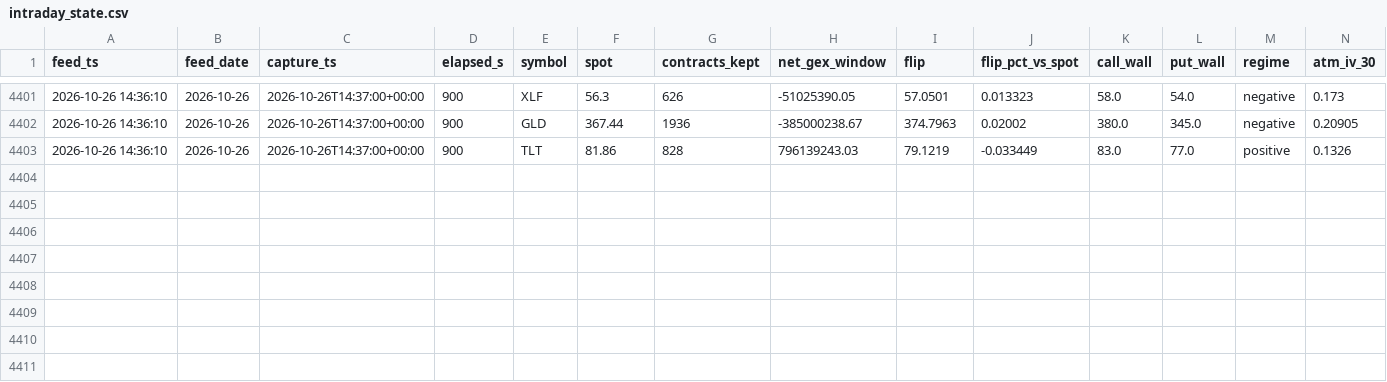
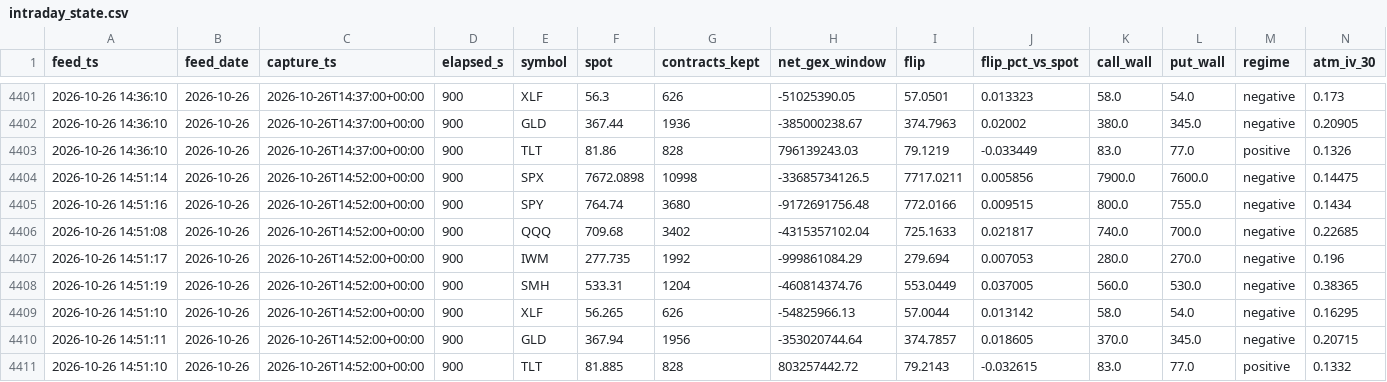
Before and after one commit to Emf2912147/GEX, a CSV file: history/intraday_state.csv, drawn as a sheet; only a part is shown, gaps mark what is left out; rows hold the shown columns only; the diff names each change by its address in the sheet, - before the commit and + after, or states it on an @@ line.

```diff
--- a/history/intraday_state.csv
+++ b/history/intraday_state.csv
+row 4404: 2026-10-26 14:51:14 | 2026-10-26 | 2026-10-26T14:52:00+00:00 | 900 | SPX | 7672.0898 | 10998 | -33685734126.5 | 7717.0211 | 0.005856 | 7900.0 | 7600.0 | negative | 0.14475
+row 4405: 2026-10-26 14:51:16 | 2026-10-26 | 2026-10-26T14:52:00+00:00 | 900 | SPY | 764.74 | 3680 | -9172691756.48 | 772.0166 | 0.009515 | 800.0 | 755.0 | negative | 0.1434
+row 4406: 2026-10-26 14:51:08 | 2026-10-26 | 2026-10-26T14:52:00+00:00 | 900 | QQQ | 709.68 | 3402 | -4315357102.04 | 725.1633 | 0.021817 | 740.0 | 700.0 | negative | 0.22685
+row 4407: 2026-10-26 14:51:17 | 2026-10-26 | 2026-10-26T14:52:00+00:00 | 900 | IWM | 277.735 | 1992 | -999861084.29 | 279.694 | 0.007053 | 280.0 | 270.0 | negative | 0.196
+row 4408: 2026-10-26 14:51:19 | 2026-10-26 | 2026-10-26T14:52:00+00:00 | 900 | SMH | 533.31 | 1204 | -460814374.76 | 553.0449 | 0.037005 | 560.0 | 530.0 | negative | 0.38365
+row 4409: 2026-10-26 14:51:10 | 2026-10-26 | 2026-10-26T14:52:00+00:00 | 900 | XLF | 56.265 | 626 | -54825966.13 | 57.0044 | 0.013142 | 58.0 | 54.0 | negative | 0.16295
+row 4410: 2026-10-26 14:51:11 | 2026-10-26 | 2026-10-26T14:52:00+00:00 | 900 | GLD | 367.94 | 1956 | -353020744.64 | 374.7857 | 0.018605 | 370.0 | 345.0 | negative | 0.20715
+row 4411: 2026-10-26 14:51:10 | 2026-10-26 | 2026-10-26T14:52:00+00:00 | 900 | TLT | 81.885 | 828 | 803257442.72 | 79.2143 | -0.032615 | 83.0 | 77.0 | positive | 0.1332
```
Also changed, not shown: history/vix_state.csv, 11 other files.
